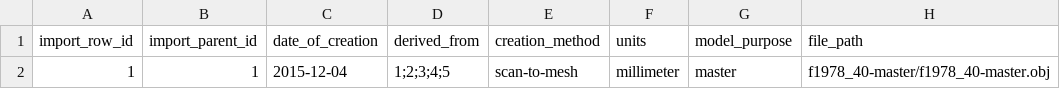
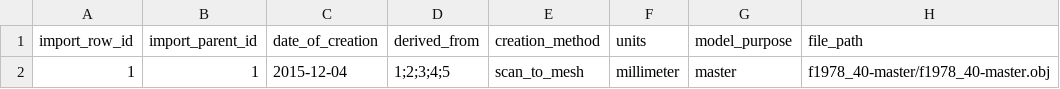
Before and after one commit to Smithsonian/dporepo, a CSV file: web/csv/models_ex.csv, drawn as a sheet.

Commit message:
Changed scan-to-mesh to scan_to_mesh for model creation_method

```diff
--- a/web/csv/models_ex.csv
+++ b/web/csv/models_ex.csv
@@ -1,2 +1,2 @@
 import_row_id,import_parent_id,date_of_creation,derived_from,creation_method,units,model_purpose,file_path
-1,1,2015-12-04,1;2;3;4;5,scan-to-mesh,millimeter,master,f1978_40-master/f1978_40-master.obj
+1,1,2015-12-04,1;2;3;4;5,scan_to_mesh,millimeter,master,f1978_40-master/f1978_40-master.obj
```
Also changed, not shown: 2 other files.
